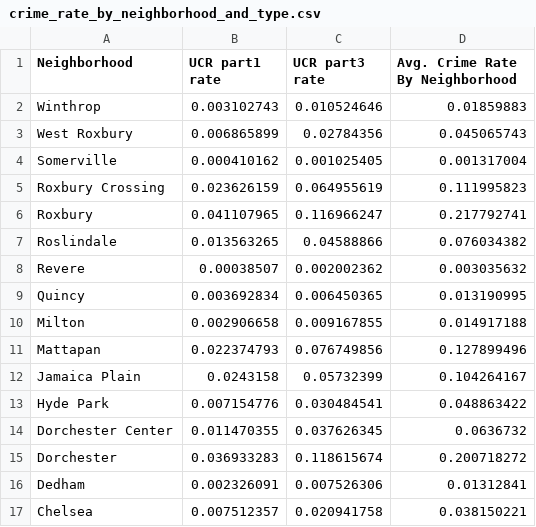
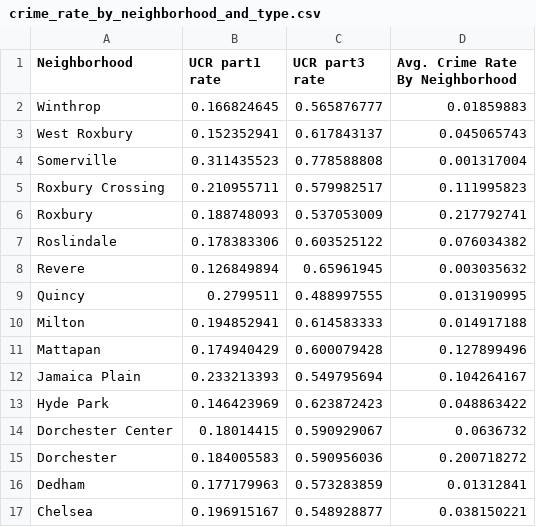
Before and after one commit to Cirevolc/cirevolc.github.io, a CSV file: cs5200/visualization_demo/crime_rate_by_neighborhood_and_type.csv, drawn as a sheet; only a part is shown; the diff covers the shown part only.

```diff
--- a/cs5200/visualization_demo/crime_rate_by_neighborhood_and_type.csv
+++ b/cs5200/visualization_demo/crime_rate_by_neighborhood_and_type.csv
@@ -1,17 +1,17 @@
 Neighborhood,UCR part1 rate,UCR part3 rate,Avg. Crime Rate By Neighborhood
-Winthrop,0.003102743,0.010524646,0.01859883
-West Roxbury,0.006865899,0.02784356,0.045065743
-Somerville,0.000410162,0.001025405,0.001317004
-Roxbury Crossing,0.023626159,0.064955619,0.111995823
-Roxbury,0.041107965,0.116966247,0.217792741
-Roslindale,0.013563265,0.04588866,0.076034382
-Revere,0.00038507,0.002002362,0.003035632
-Quincy,0.003692834,0.006450365,0.013190995
-Milton,0.002906658,0.009167855,0.014917188
-Mattapan,0.022374793,0.076749856,0.127899496
-Jamaica Plain,0.0243158,0.05732399,0.104264167
-Hyde Park,0.007154776,0.030484541,0.048863422
-Dorchester Center,0.011470355,0.037626345,0.0636732
-Dorchester,0.036933283,0.118615674,0.200718272
-Dedham,0.002326091,0.007526306,0.01312841
-Chelsea,0.007512357,0.020941758,0.038150221
+Winthrop,0.166824645,0.565876777,0.01859883
+West Roxbury,0.152352941,0.617843137,0.045065743
+Somerville,0.311435523,0.778588808,0.001317004
+Roxbury Crossing,0.210955711,0.579982517,0.111995823
+Roxbury,0.188748093,0.537053009,0.217792741
+Roslindale,0.178383306,0.603525122,0.076034382
+Revere,0.126849894,0.65961945,0.003035632
+Quincy,0.2799511,0.488997555,0.013190995
+Milton,0.194852941,0.614583333,0.014917188
+Mattapan,0.174940429,0.600079428,0.127899496
+Jamaica Plain,0.233213393,0.549795694,0.104264167
+Hyde Park,0.146423969,0.623872423,0.048863422
+Dorchester Center,0.18014415,0.590929067,0.0636732
+Dorchester,0.184005583,0.590956036,0.200718272
+Dedham,0.177179963,0.573283859,0.01312841
+Chelsea,0.196915167,0.548928877,0.038150221
```
Also changed, not shown: 12 edited cells elsewhere in this file, 2 other files.
